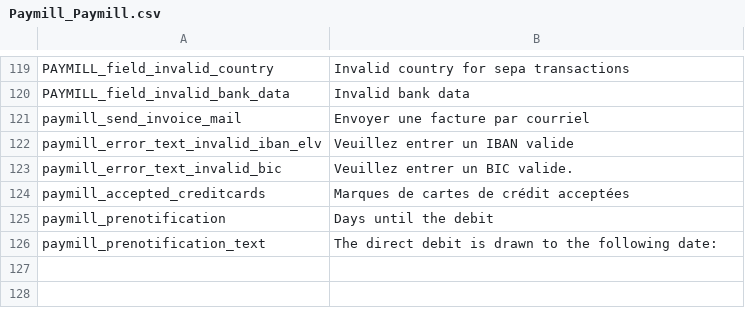
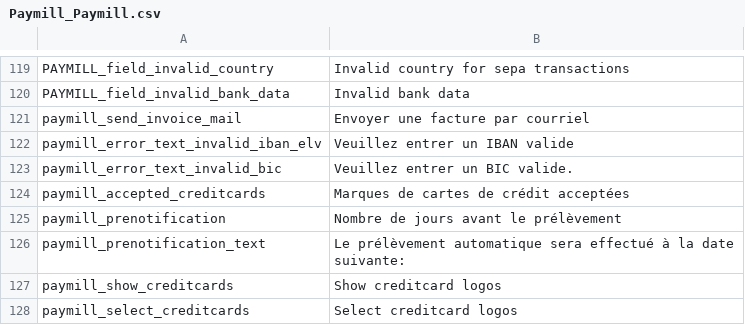
Before and after one commit to paymill/paymill-magento, a CSV file: app/locale/fr_CA/Paymill_Paymill.csv, drawn as a sheet; only a part is shown, gaps mark what is left out.

```diff
--- a/app/locale/fr_CA/Paymill_Paymill.csv
+++ b/app/locale/fr_CA/Paymill_Paymill.csv
@@ -124,3 +124,5 @@ paymill_error_text_invalid_bic,"Veuillez entrer un BIC valide."
 paymill_accepted_creditcards,"Marques de cartes de crédit acceptées"
-paymill_prenotification,"Days until the debit"
-paymill_prenotification_text,"The direct debit is drawn to the following date:"
+paymill_prenotification,"Nombre de jours avant le prélèvement"
+paymill_prenotification_text,"Le prélèvement automatique sera effectué à la date suivante:"
+paymill_show_creditcards,"Show creditcard logos"
+paymill_select_creditcards,"Select creditcard logos"
```
Also changed, not shown: app/locale/es_AR/Paymill_Paymill.csv, app/locale/es_CL/Paymill_Paymill.csv, 24 other files.
